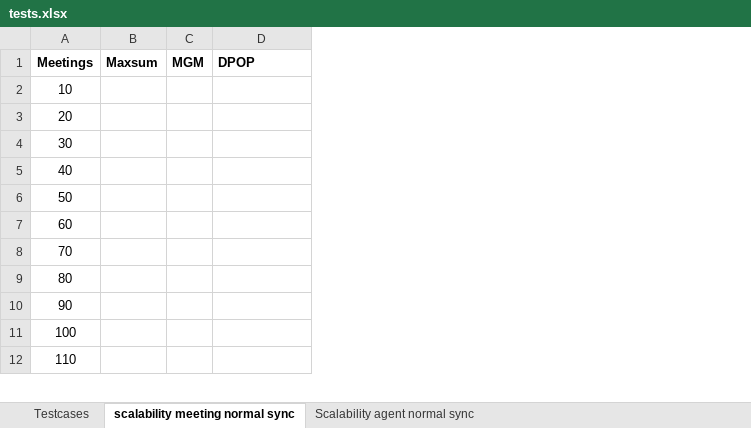
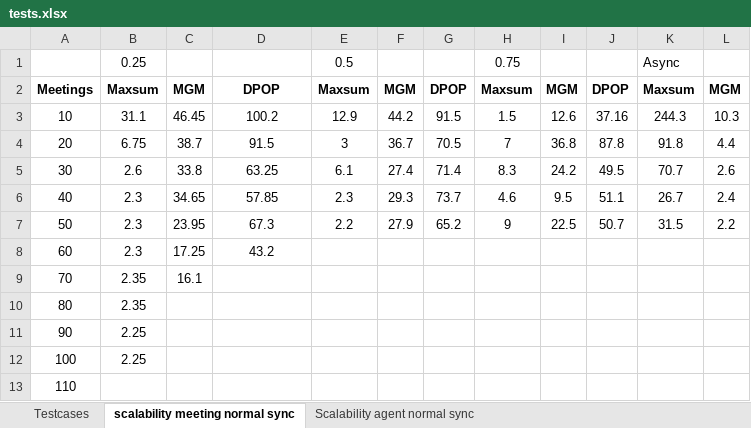
Before and after one commit to danihegglin/DynDCO, an Excel workbook: tests.xlsx, sheet scalability meeting normal sync, drawn as a sheet; only a part is shown; values as stored, in another font and other column widths than the file's, no borders; removed rows and columns are numbered as before the commit, all else as after; rows hold the shown columns only; the diff covers the shown part only; the diff names each change by its address in the sheet, - before the commit and + after, or states it on an @@ line.

```diff
--- a/tests.xlsx (sheet scalability meeting normal sync)
+++ b/tests.xlsx (sheet scalability meeting normal sync)
-column B, row 1: Maxsum
-column C, row 1: MGM
+column B, rows 2-12: Maxsum | 31.1 | 6.75 | 2.6 | 2.3 | 2.3 | 2.3 | 2.35 | 2.35 | 2.25 | 2.25
+column C, rows 2-9: MGM | 46.45 | 38.7 | 33.8 | 34.65 | 23.95 | 17.25 | 16.1
+column E, rows 2-7: Maxsum | 12.9 | 3 | 6.1 | 2.3 | 2.2
+column F, rows 2-7: MGM | 44.2 | 36.7 | 27.4 | 29.3 | 27.9
+column G, rows 2-7: DPOP | 91.5 | 70.5 | 71.4 | 73.7 | 65.2
+column H, rows 2-7: Maxsum | 1.5 | 7 | 8.3 | 4.6 | 9
+column I, rows 2-7: MGM | 12.6 | 36.8 | 24.2 | 9.5 | 22.5
+column J, rows 2-7: DPOP | 37.16 | 87.8 | 49.5 | 51.1 | 50.7
+column K, rows 2-7: Maxsum | 244.3 | 91.8 | 70.7 | 26.7 | 31.5
+column L, rows 2-7: MGM | 10.3 | 4.4 | 2.6 | 2.4 | 2.2
+row 1:  | 0.25 |  |  | 0.5 |  |  | 0.75 |  |  | Async
-D2 alignment: left
+D2 alignment: center
-D3: (empty)
+D3: 100.2
-D4: (empty)
+D4: 91.5
-D5: (empty)
+D5: 63.25
-D6: (empty)
+D6: 57.85
-D7: (empty)
+D7: 67.3
-D8: (empty)
+D8: 43.2
```
Also changed, not shown: 1 added column elsewhere in this sheet, sheet Testcases, formulas that keep their value, 28 other files.
